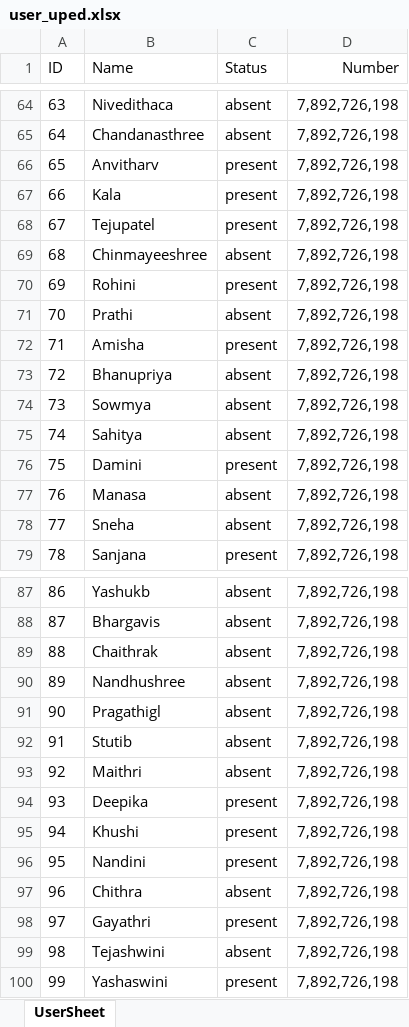
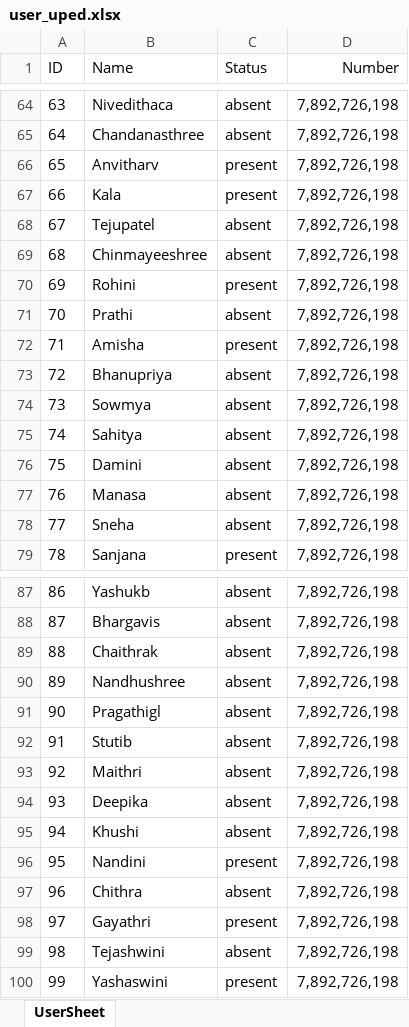
Before and after one commit to NagapavanTechWorm/ERP_System, an Excel workbook: erp_backend/user_uped.xlsx, sheet UserSheet, drawn as a sheet; only a part is shown, gaps mark what is left out; values as stored, in another font and other column widths than the file's, no borders; the diff names each change by its address in the sheet, - before the commit and + after, or states it on an @@ line.

```diff
--- a/erp_backend/user_uped.xlsx (sheet UserSheet)
+++ b/erp_backend/user_uped.xlsx (sheet UserSheet)
-C68 (Status): present
+C68 (Status): absent
-C76 (Status): present
+C76 (Status): absent
-C94:C95 (Status): present
+C94:C95 (Status): absent
```
Also changed, not shown: erp_backend/login.xlsx, 6 other files.
